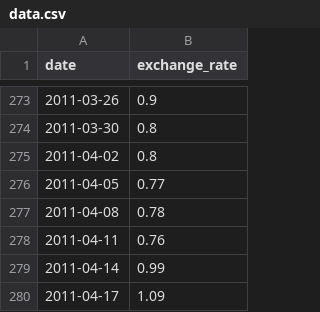
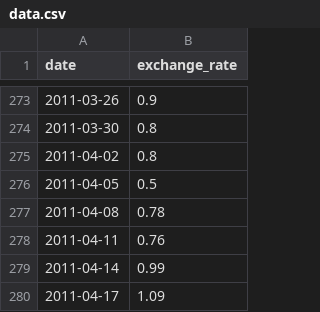
Before and after one commit to aal-hawa/c09, a CSV file: ex00/data.csv, drawn as a sheet; only a part is shown, gaps mark what is left out.

```diff
--- a/ex00/data.csv
+++ b/ex00/data.csv
@@ -275,3 +275,3 @@ date,exchange_rate
 2011-04-02,0.8
-2011-04-05,0.77
+2011-04-05,0.5
 2011-04-08,0.78
```
Also changed, not shown: 3 other files.
